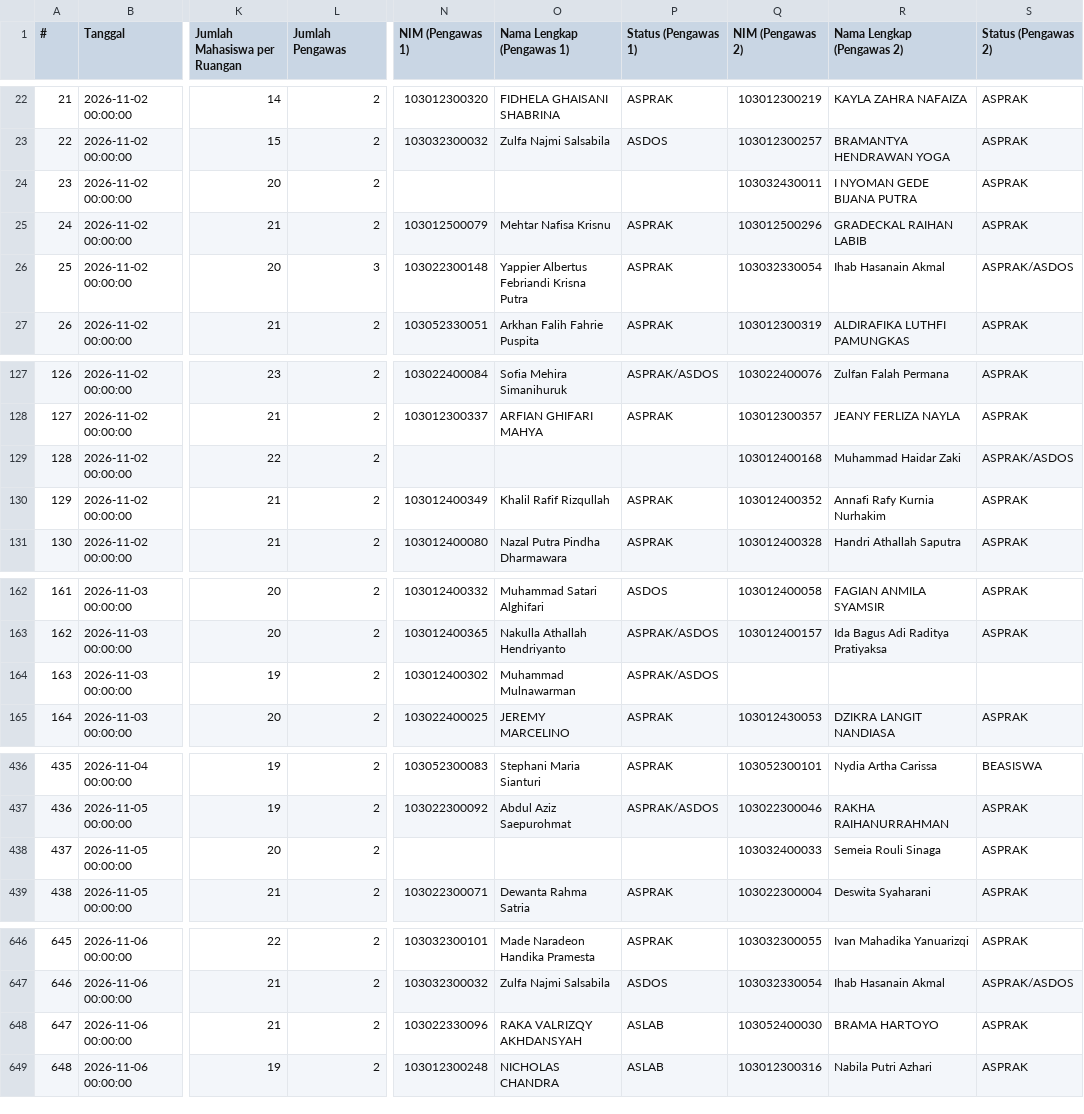
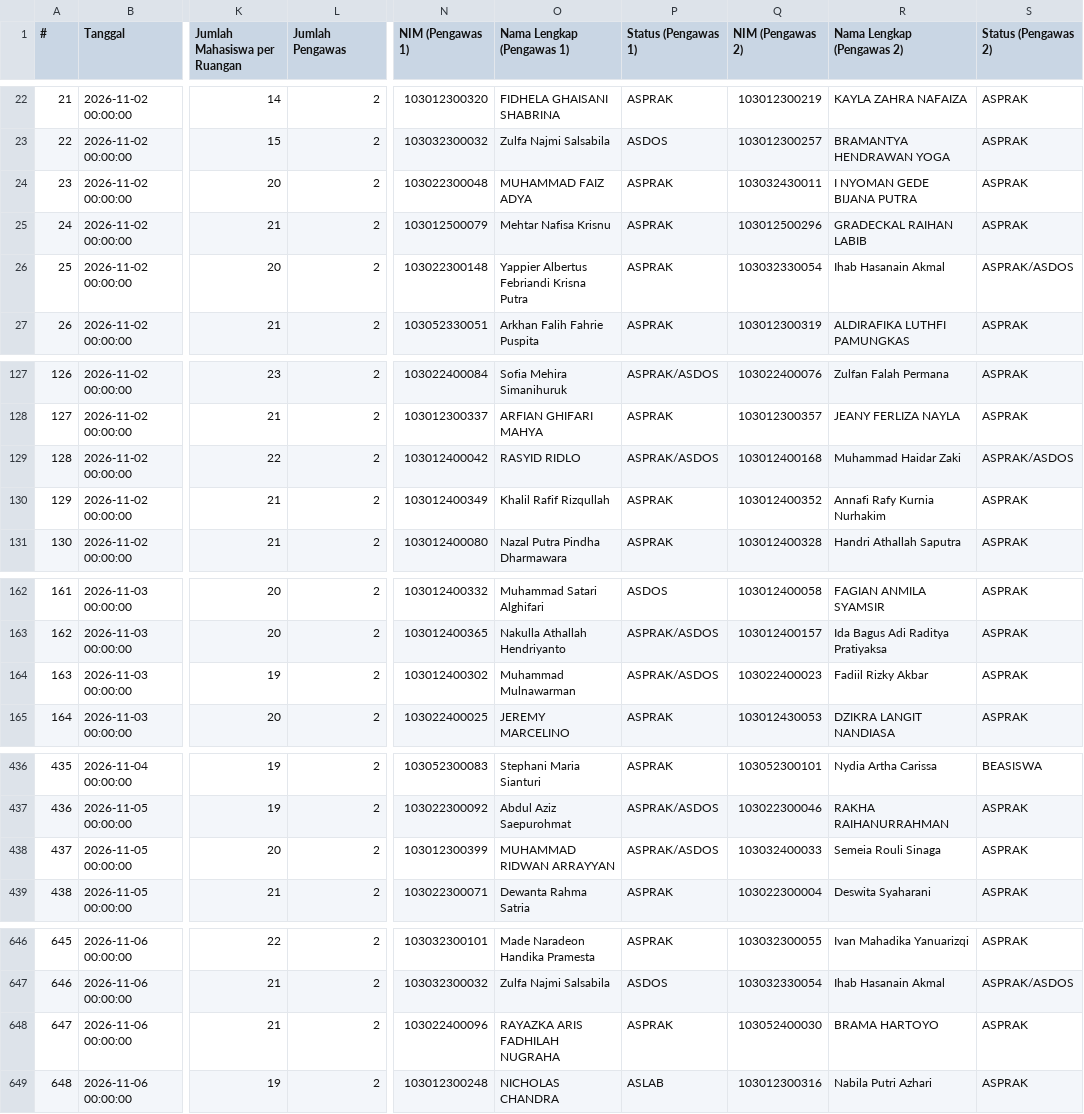
Before and after one commit to Fall-Llihc/Visualisasi-Jadwal-Pengawas, a CSV file: data/jadwal.csv, drawn as a sheet; only a part is shown, gaps mark what is left out; the diff covers the shown part only; the diff names each change by its address in the sheet, - before the commit and + after, or states it on an @@ line.

```diff
--- a/data/jadwal.csv
+++ b/data/jadwal.csv
-N24 (NIM (Pengawas 1)): (empty)
+N24 (NIM (Pengawas 1)): 103022300048
-O24 (Nama Lengkap (Pengawas 1)): (empty)
+O24 (Nama Lengkap (Pengawas 1)): MUHAMMAD FAIZ ADYA
-P24 (Status (Pengawas 1)): (empty)
+P24 (Status (Pengawas 1)): ASPRAK
-L26 (Jumlah Pengawas): 3
+L26 (Jumlah Pengawas): 2
-N129 (NIM (Pengawas 1)): (empty)
+N129 (NIM (Pengawas 1)): 103012400042
-O129 (Nama Lengkap (Pengawas 1)): (empty)
+O129 (Nama Lengkap (Pengawas 1)): RASYID RIDLO
-P129 (Status (Pengawas 1)): (empty)
+P129 (Status (Pengawas 1)): ASPRAK/ASDOS
-Q164 (NIM (Pengawas 2)): (empty)
+Q164 (NIM (Pengawas 2)): 103022400023
-R164 (Nama Lengkap (Pengawas 2)): (empty)
+R164 (Nama Lengkap (Pengawas 2)): Fadiil Rizky Akbar
-S164 (Status (Pengawas 2)): (empty)
+S164 (Status (Pengawas 2)): ASPRAK
-N438 (NIM (Pengawas 1)): (empty)
+N438 (NIM (Pengawas 1)): 103012300399
-O438 (Nama Lengkap (Pengawas 1)): (empty)
+O438 (Nama Lengkap (Pengawas 1)): MUHAMMAD RIDWAN ARRAYYAN
-P438 (Status (Pengawas 1)): (empty)
+P438 (Status (Pengawas 1)): ASPRAK/ASDOS
-N648 (NIM (Pengawas 1)): 103022330096
+N648 (NIM (Pengawas 1)): 103022400096
-O648 (Nama Lengkap (Pengawas 1)): RAKA VALRIZQY AKHDANSYAH
+O648 (Nama Lengkap (Pengawas 1)): RAYAZKA ARIS FADHILAH NUGRAHA
-P648 (Status (Pengawas 1)): ASLAB
+P648 (Status (Pengawas 1)): ASPRAK
```
Also changed, not shown: 34 edited cells elsewhere in this file, 1 other file.
